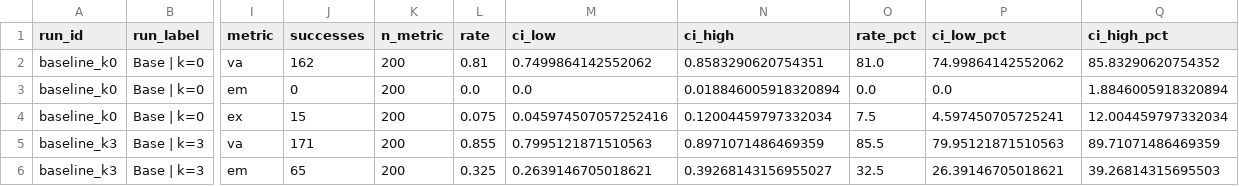
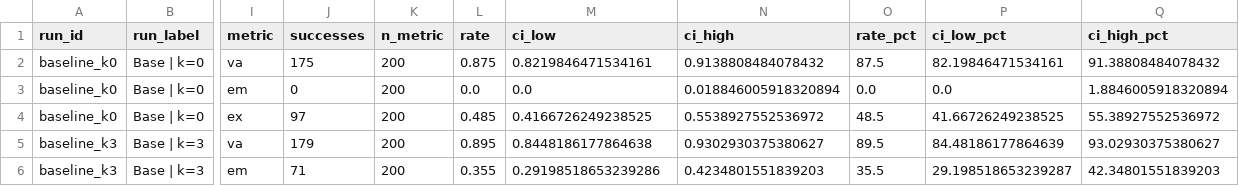
Before and after one commit to MacKenzieOBrian/NLtoSQL, a CSV file: results/analysis/overall_metrics_long.csv, drawn as a sheet; only a part is shown, gaps mark what is left out; the diff covers the shown part only; the diff names each change by its address in the sheet, - before the commit and + after, or states it on an @@ line.

```diff
--- a/results/analysis/overall_metrics_long.csv
+++ b/results/analysis/overall_metrics_long.csv
-J2 (successes): 162
+J2 (successes): 175
-L2 (rate): 0.81
+L2 (rate): 0.875
-M2 (ci_low): 0.7499864142552062
+M2 (ci_low): 0.8219846471534161
-N2 (ci_high): 0.8583290620754351
+N2 (ci_high): 0.9138808484078432
-O2 (rate_pct): 81.0
+O2 (rate_pct): 87.5
-P2 (ci_low_pct): 74.99864142552062
+P2 (ci_low_pct): 82.19846471534161
-Q2 (ci_high_pct): 85.83290620754352
+Q2 (ci_high_pct): 91.38808484078432
-J4 (successes): 15
+J4 (successes): 97
-L4 (rate): 0.075
+L4 (rate): 0.485
-M4 (ci_low): 0.045974507057252416
+M4 (ci_low): 0.4166726249238525
-N4 (ci_high): 0.12004459797332034
+N4 (ci_high): 0.5538927552536972
-O4 (rate_pct): 7.5
+O4 (rate_pct): 48.5
-P4 (ci_low_pct): 4.597450705725241
+P4 (ci_low_pct): 41.66726249238525
-Q4 (ci_high_pct): 12.004459797332034
+Q4 (ci_high_pct): 55.38927552536972
-J5 (successes): 171
+J5 (successes): 179
-L5 (rate): 0.855
+L5 (rate): 0.895
-M5 (ci_low): 0.7995121871510563
+M5 (ci_low): 0.8448186177864638
-N5 (ci_high): 0.8971071486469359
+N5 (ci_high): 0.9302930375380627
-O5 (rate_pct): 85.5
+O5 (rate_pct): 89.5
-P5 (ci_low_pct): 79.95121871510563
+P5 (ci_low_pct): 84.48186177864639
-Q5 (ci_high_pct): 89.71071486469359
+Q5 (ci_high_pct): 93.02930375380627
-J6 (successes): 65
+J6 (successes): 71
-L6 (rate): 0.325
+L6 (rate): 0.355
-M6 (ci_low): 0.2639146705018621
+M6 (ci_low): 0.29198518653239286
-N6 (ci_high): 0.39268143156955027
+N6 (ci_high): 0.4234801551839203
-O6 (rate_pct): 32.5
+O6 (rate_pct): 35.5
-P6 (ci_low_pct): 26.39146705018621
+P6 (ci_low_pct): 29.198518653239287
-Q6 (ci_high_pct): 39.26814315695503
+Q6 (ci_high_pct): 42.34801551839203
```
Also changed, not shown: 6 added rows and 7 edited cells elsewhere in this file, results/analysis/failure_taxonomy.csv, results/analysis/overall_metrics_wide.csv, 8 other files.
